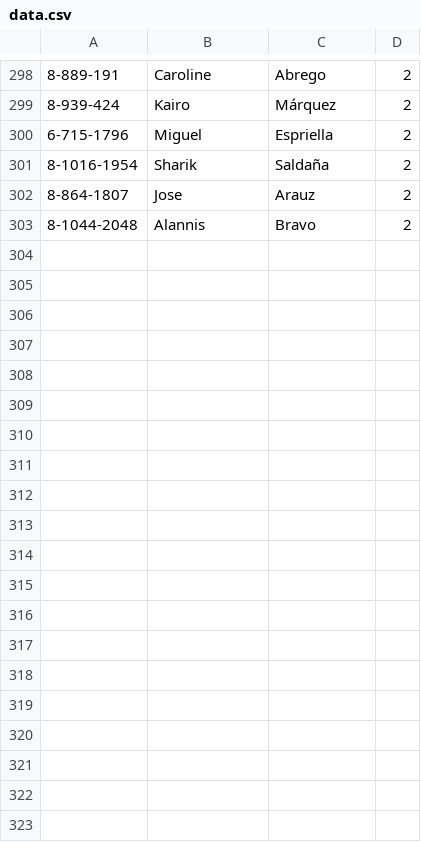
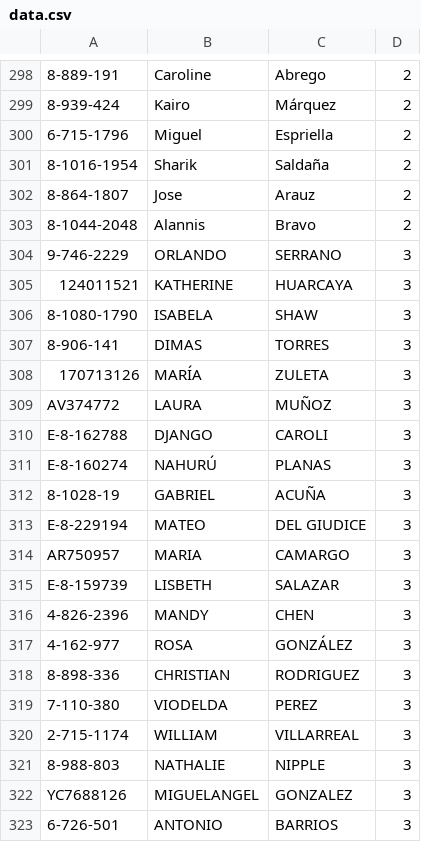
Before and after one commit to Easy-Drive-Consultas/web, a CSV file: data.csv, drawn as a sheet; only a part is shown, gaps mark what is left out; the diff covers the shown part only; the diff names each change by its address in the sheet, - before the commit and + after, or states it on an @@ line.

Commit message:
Add files via upload

```diff
--- a/data.csv
+++ b/data.csv
+row 304: 9-746-2229 | ORLANDO | SERRANO | 3
+row 305: 124011521 | KATHERINE | HUARCAYA | 3
+row 306: 8-1080-1790 | ISABELA | SHAW | 3
+row 307: 8-906-141 | DIMAS | TORRES | 3
+row 308: 170713126 | MARÍA | ZULETA | 3
+row 309: AV374772 | LAURA | MUÑOZ | 3
+row 310: E-8-162788 | DJANGO | CAROLI | 3
+row 311: E-8-160274 | NAHURÚ | PLANAS | 3
+row 312: 8-1028-19 | GABRIEL | ACUÑA | 3
+row 313: E-8-229194 | MATEO | DEL GIUDICE | 3
+row 314: AR750957 | MARIA | CAMARGO | 3
+row 315: E-8-159739 | LISBETH | SALAZAR | 3
+row 316: 4-826-2396 | MANDY | CHEN | 3
+row 317: 4-162-977 | ROSA | GONZÁLEZ | 3
+row 318: 8-898-336 | CHRISTIAN | RODRIGUEZ | 3
+row 319: 7-110-380 | VIODELDA | PEREZ | 3
+row 320: 2-715-1174 | WILLIAM | VILLARREAL | 3
+row 321: 8-988-803 | NATHALIE | NIPPLE | 3
+row 322: YC7688126 | MIGUELANGEL | GONZALEZ | 3
+row 323: 6-726-501 | ANTONIO | BARRIOS | 3
```
Also changed, not shown: 13 added rows elsewhere in this file.
